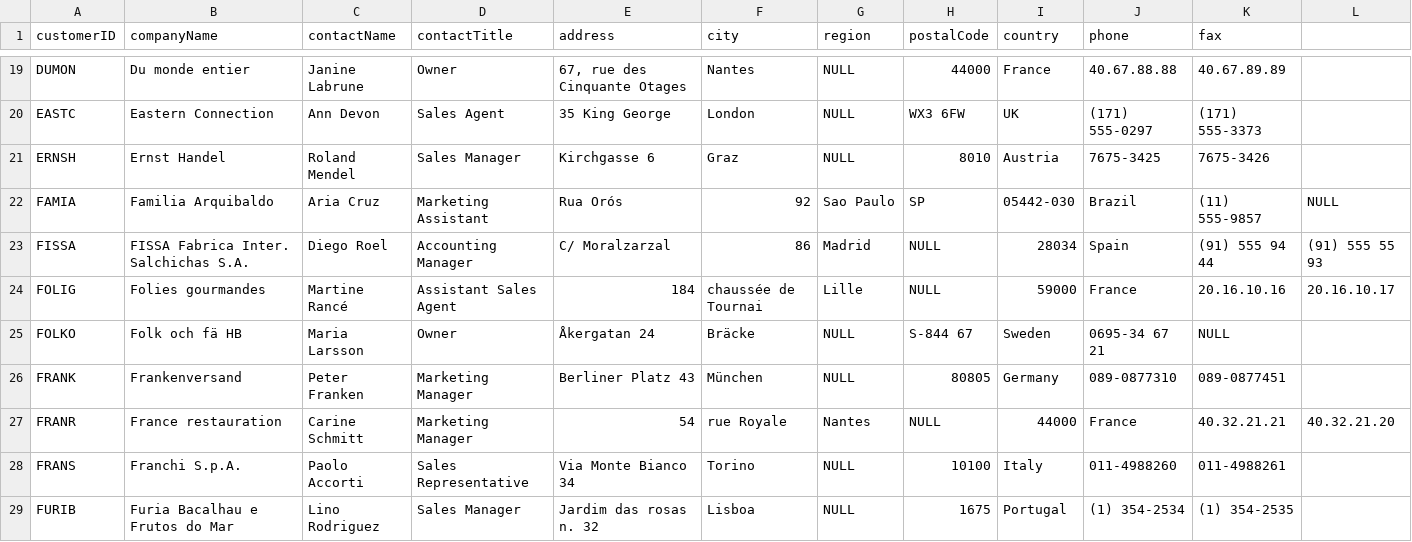
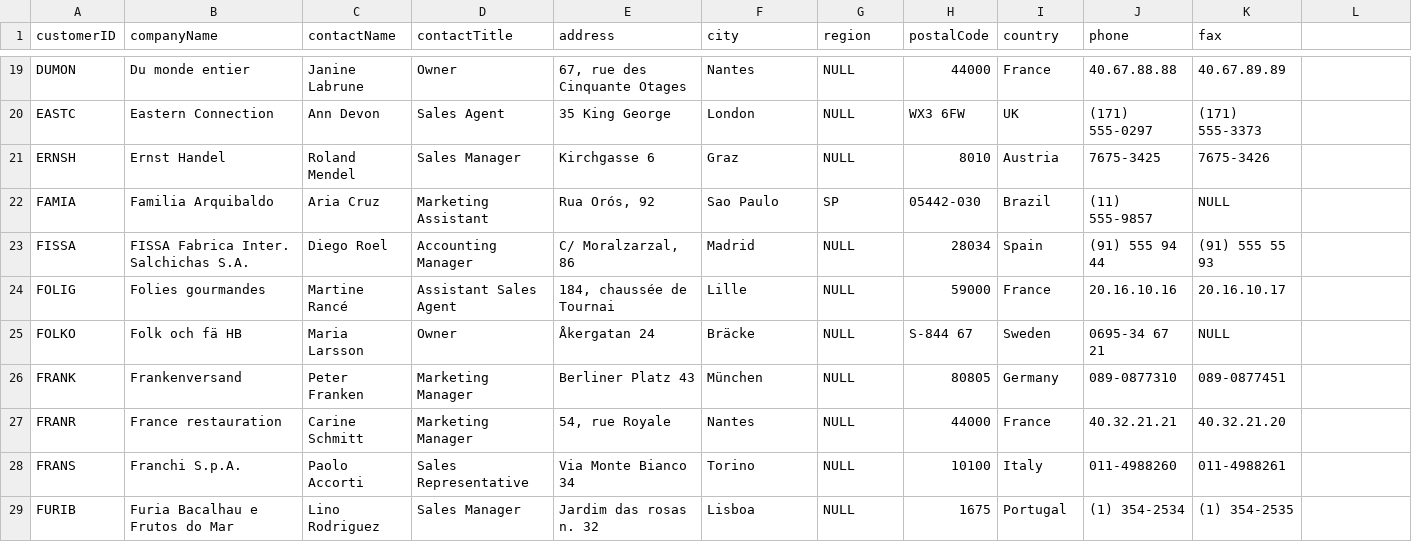
Before and after one commit to saiteja09/northwind-neo4j, a CSV file: data/customers.csv, drawn as a sheet; only a part is shown, gaps mark what is left out; the diff covers the shown part only.

Commit message:
Update customers.csv

```diff
--- a/data/customers.csv
+++ b/data/customers.csv
@@ -21,8 +21,8 @@ EASTC,Eastern Connection,Ann Devon,Sales Agent,35 King George,London,NULL,WX3 6F
 ERNSH,Ernst Handel,Roland Mendel,Sales Manager,Kirchgasse 6,Graz,NULL,8010,Austria,7675-3425,7675-3426
-FAMIA,Familia Arquibaldo,Aria Cruz,Marketing Assistant,Rua Orós, 92,Sao Paulo,SP,05442-030,Brazil,(11) 555-9857,NULL
-FISSA,FISSA Fabrica Inter. Salchichas S.A.,Diego Roel,Accounting Manager,C/ Moralzarzal, 86,Madrid,NULL,28034,Spain,(91) 555 94 44,(91) 555 55 93
-FOLIG,Folies gourmandes,Martine Rancé,Assistant Sales Agent,184, chaussée de Tournai,Lille,NULL,59000,France,20.16.10.16,20.16.10.17
+FAMIA,Familia Arquibaldo,Aria Cruz,Marketing Assistant,"Rua Orós, 92",Sao Paulo,SP,05442-030,Brazil,(11) 555-9857,NULL
+FISSA,FISSA Fabrica Inter. Salchichas S.A.,Diego Roel,Accounting Manager,"C/ Moralzarzal, 86",Madrid,NULL,28034,Spain,(91) 555 94 44,(91) 555 55 93
+FOLIG,Folies gourmandes,Martine Rancé,Assistant Sales Agent,"184, chaussée de Tournai",Lille,NULL,59000,France,20.16.10.16,20.16.10.17
 FOLKO,Folk och fä HB,Maria Larsson,Owner,Åkergatan 24,Bräcke,NULL,S-844 67,Sweden,0695-34 67 21,NULL
 FRANK,Frankenversand,Peter Franken,Marketing Manager,Berliner Platz 43,München,NULL,80805,Germany,089-0877310,089-0877451
-FRANR,France restauration,Carine Schmitt,Marketing Manager,54, rue Royale,Nantes,NULL,44000,France,40.32.21.21,40.32.21.20
+FRANR,France restauration,Carine Schmitt,Marketing Manager,"54, rue Royale",Nantes,NULL,44000,France,40.32.21.21,40.32.21.20
 FRANS,Franchi S.p.A.,Paolo Accorti,Sales Representative,Via Monte Bianco 34,Torino,NULL,10100,Italy,011-4988260,011-4988261
```
Also changed, not shown: 24 edited cells elsewhere in this file.
